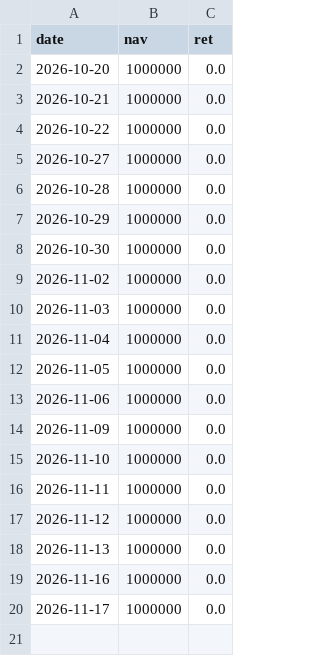
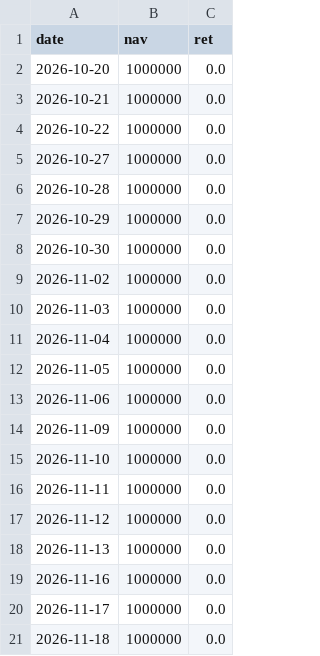
Before and after one commit to bichcs5566-alt/V204-app, a CSV file: mobile_dashboard_v1/data/daily_nav.csv, drawn as a sheet; the diff names each change by its address in the sheet, - before the commit and + after, or states it on an @@ line.

```diff
--- a/mobile_dashboard_v1/data/daily_nav.csv
+++ b/mobile_dashboard_v1/data/daily_nav.csv
+row 21: 2026-11-18 | 1000000 | 0.0
```
Also changed, not shown: 17 other files.
